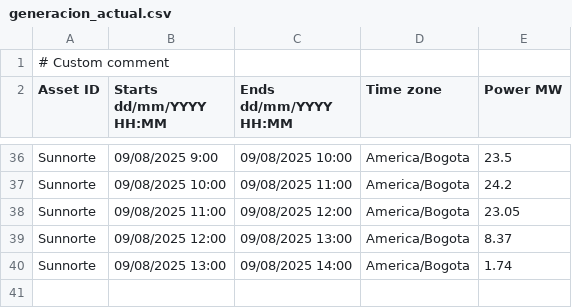
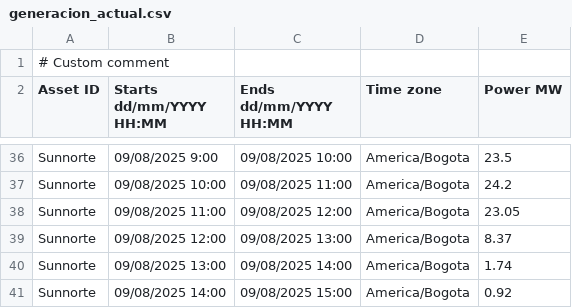
Before and after one commit to AndresMachuca21/Dashboard-Solar, a CSV file: generacion_actual.csv, drawn as a sheet; only a part is shown, gaps mark what is left out.

Commit message:
Auto-update CSV desde FTP

```diff
--- a/generacion_actual.csv
+++ b/generacion_actual.csv
@@ -40 +40,2 @@ Sunnorte;09/08/2025 12:00;09/08/2025 13:00;America/Bogota;8.37
 Sunnorte;09/08/2025 13:00;09/08/2025 14:00;America/Bogota;1.74
+Sunnorte;09/08/2025 14:00;09/08/2025 15:00;America/Bogota;0.92
```
